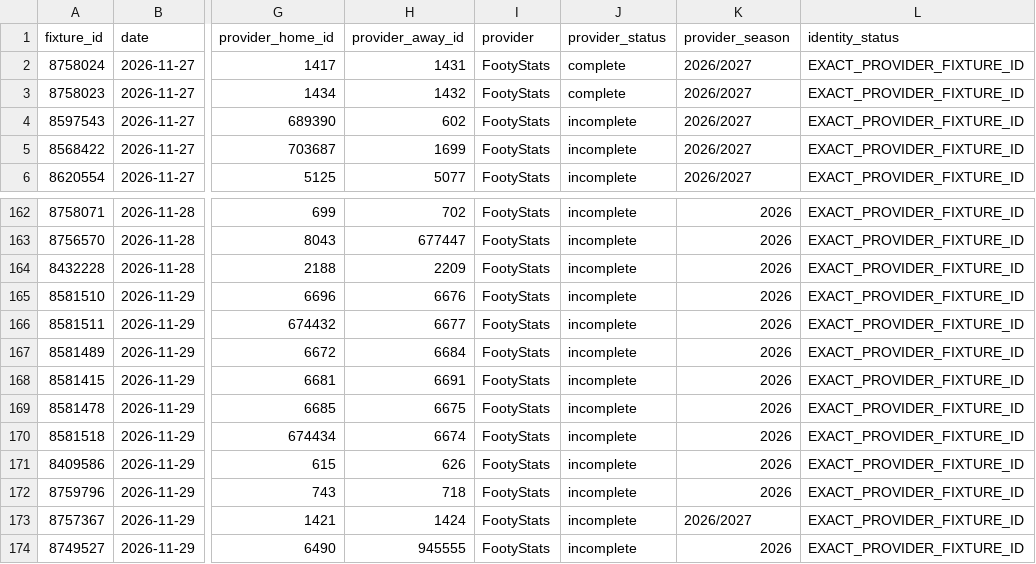
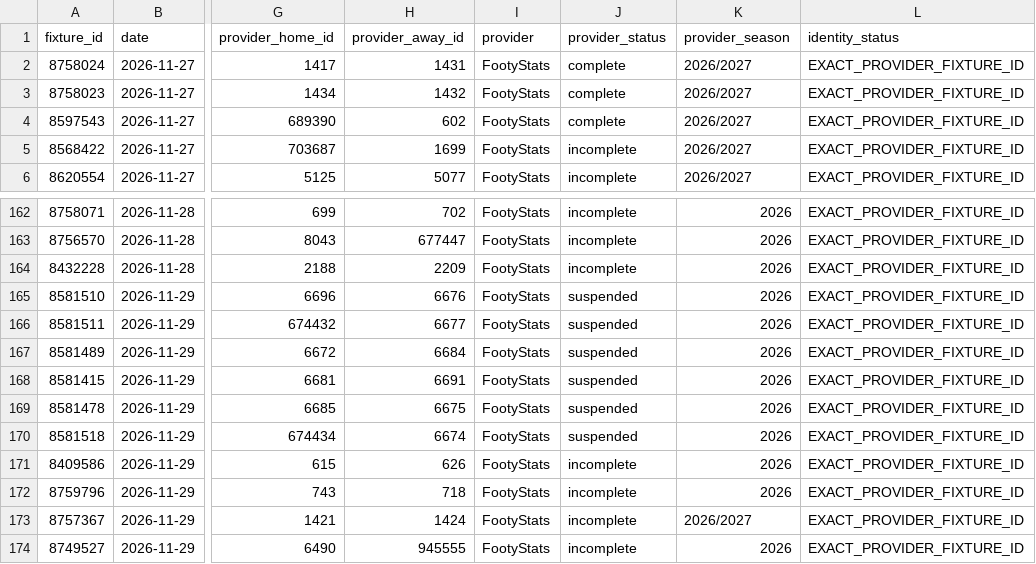
Before and after one commit to dtnzv5by8c-ship-it/oracle-validation-learning, a CSV file: oracle_upcoming_50/governed_50league_upcoming_fixtures.csv, drawn as a sheet; only a part is shown, gaps mark what is left out; the diff names each change by its address in the sheet, - before the commit and + after, or states it on an @@ line.

```diff
--- a/oracle_upcoming_50/governed_50league_upcoming_fixtures.csv
+++ b/oracle_upcoming_50/governed_50league_upcoming_fixtures.csv
-J4 (provider_status): incomplete
+J4 (provider_status): complete
-J165:J170 (provider_status): incomplete
+J165:J170 (provider_status): suspended
```
Also changed, not shown: oracle_upcoming_50/footystats_market_intelligence.csv, 3 other files.
